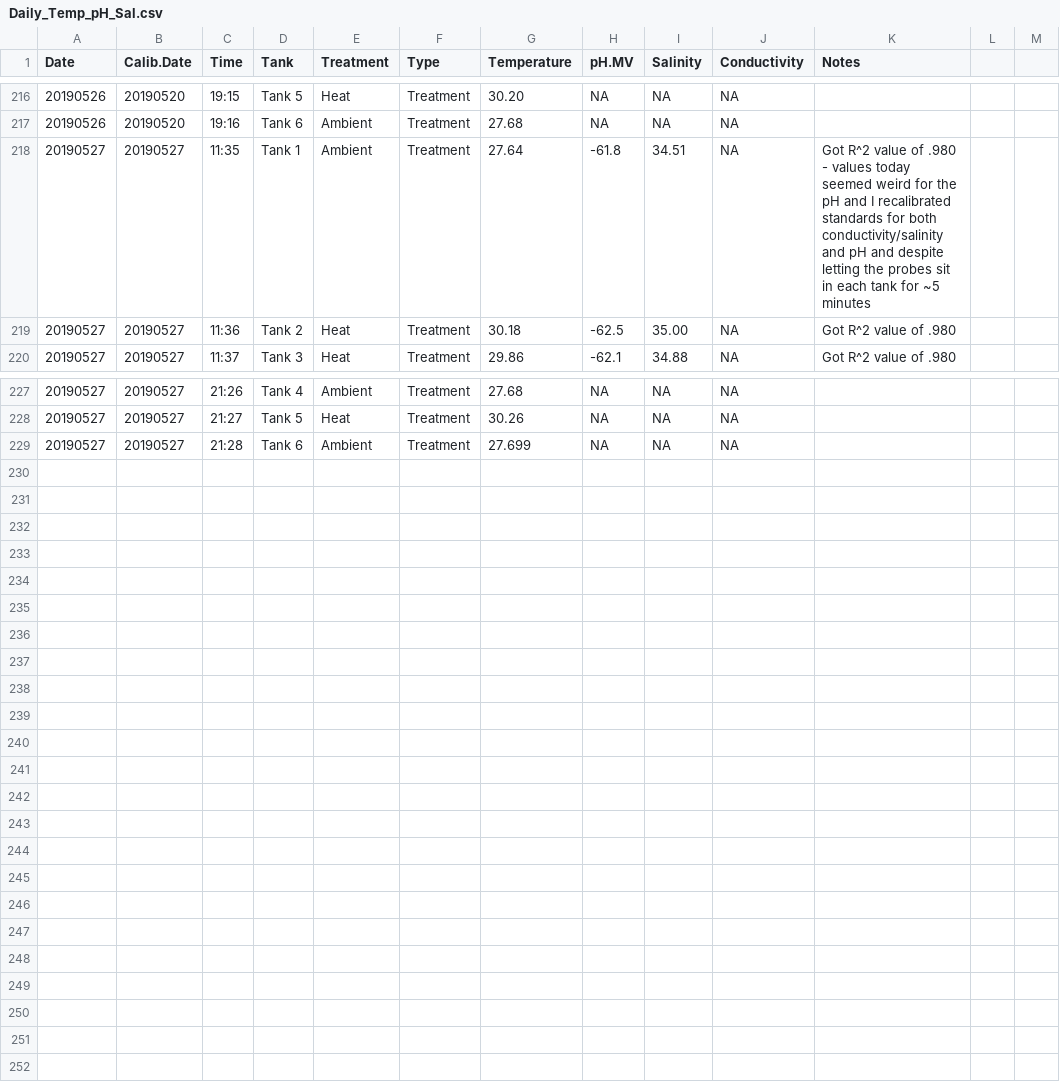
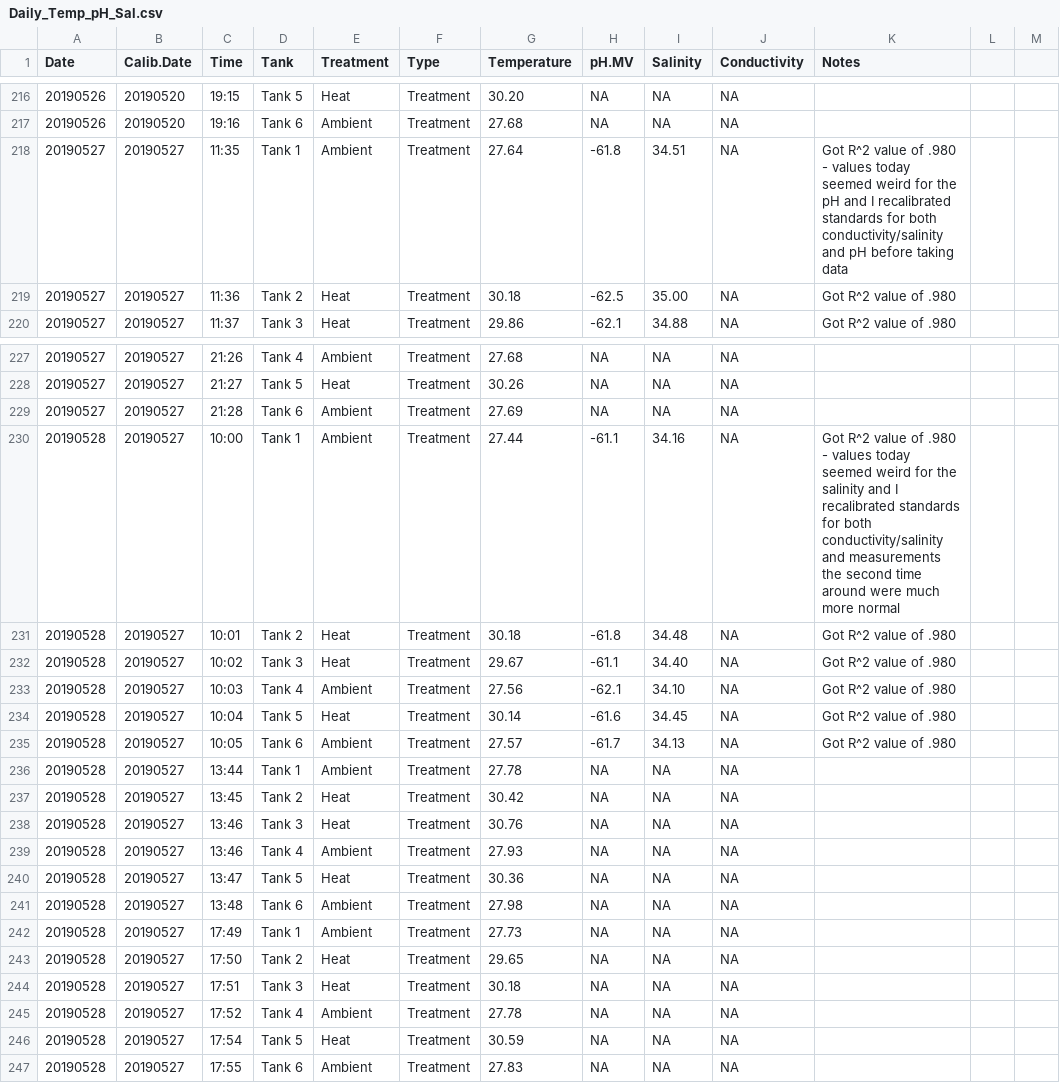
Before and after one commit to hputnam/Coral_Hospital, a CSV file: RAnalysis/Data/Daily_Temp_pH_Sal.csv, drawn as a sheet; only a part is shown, gaps mark what is left out.

Commit message:
Update Daily_Temp_pH_Sal.csv

```diff
--- a/RAnalysis/Data/Daily_Temp_pH_Sal.csv
+++ b/RAnalysis/Data/Daily_Temp_pH_Sal.csv
@@ -217,3 +217,3 @@ Date,Calib.Date,Time,Tank,Treatment,Type,Temperature,pH.MV,Salinity,Conductivity
 20190526,20190520, 19:16, Tank 6, Ambient,Treatment,27.68,NA,NA,NA,,,,
-20190527,20190527, 11:35, Tank 1, Ambient,Treatment,27.64,-61.8,34.51,NA,Got R^2 value of .980 - values today seemed weird for the pH and I recalibrated standards for both conductivity/salinity and pH and despite letting the probes sit in each tank for ~5 minutes,,,
+20190527,20190527, 11:35, Tank 1, Ambient,Treatment,27.64,-61.8,34.51,NA,Got R^2 value of .980 - values today seemed weird for the pH and I recalibrated standards for both conductivity/salinity and pH before taking data,,,
 20190527,20190527, 11:36, Tank 2, Heat,Treatment,30.18,-62.5,35.00,NA,Got R^2 value of .980,,,
@@ -228,2 +228,20 @@ Date,Calib.Date,Time,Tank,Treatment,Type,Temperature,pH.MV,Salinity,Conductivity
 20190527,20190527, 21:27, Tank 5, Heat,Treatment,30.26,NA,NA,NA,,,,
-20190527,20190527, 21:28, Tank 6, Ambient,Treatment,27.699,NA,NA,NA,,,,
+20190527,20190527, 21:28, Tank 6, Ambient,Treatment,27.69,NA,NA,NA,,,,
+20190528,20190527, 10:00, Tank 1, Ambient,Treatment,27.44,-61.1,34.16,NA,Got R^2 value of .980 - values today seemed weird for the salinity and I recalibrated standards for both conductivity/salinity and measurements the second time around were much more normal,,,
+20190528,20190527, 10:01, Tank 2, Heat,Treatment,30.18,-61.8,34.48,NA,Got R^2 value of .980,,,
+20190528,20190527, 10:02, Tank 3, Heat,Treatment,29.67,-61.1,34.40,NA,Got R^2 value of .980,,,
+20190528,20190527, 10:03, Tank 4, Ambient,Treatment,27.56,-62.1,34.10,NA,Got R^2 value of .980,,,
+20190528,20190527, 10:04, Tank 5, Heat,Treatment,30.14,-61.6,34.45,NA,Got R^2 value of .980,,,
+20190528,20190527, 10:05, Tank 6, Ambient,Treatment,27.57,-61.7,34.13,NA,Got R^2 value of .980,,,
+20190528,20190527, 13:44, Tank 1, Ambient,Treatment,27.78,NA,NA,NA,,,,
+20190528,20190527, 13:45, Tank 2, Heat,Treatment,30.42,NA,NA,NA,,,,
+20190528,20190527, 13:46, Tank 3, Heat,Treatment,30.76,NA,NA,NA,,,,
+20190528,20190527, 13:46, Tank 4, Ambient,Treatment,27.93,NA,NA,NA,,,,
+20190528,20190527, 13:47, Tank 5, Heat,Treatment,30.36,NA,NA,NA,,,,
+20190528,20190527, 13:48, Tank 6, Ambient,Treatment,27.98,NA,NA,NA,,,,
+20190528,20190527, 17:49, Tank 1, Ambient,Treatment,27.73,NA,NA,NA,,,,
+20190528,20190527, 17:50, Tank 2, Heat,Treatment,29.65,NA,NA,NA,,,,
+20190528,20190527, 17:51, Tank 3, Heat,Treatment,30.18,NA,NA,NA,,,,
+20190528,20190527, 17:52, Tank 4, Ambient,Treatment,27.78,NA,NA,NA,,,,
+20190528,20190527, 17:54, Tank 5, Heat,Treatment,30.59,NA,NA,NA,,,,
+20190528,20190527, 17:55, Tank 6, Ambient,Treatment,27.83,NA,NA,NA,,,,
```
